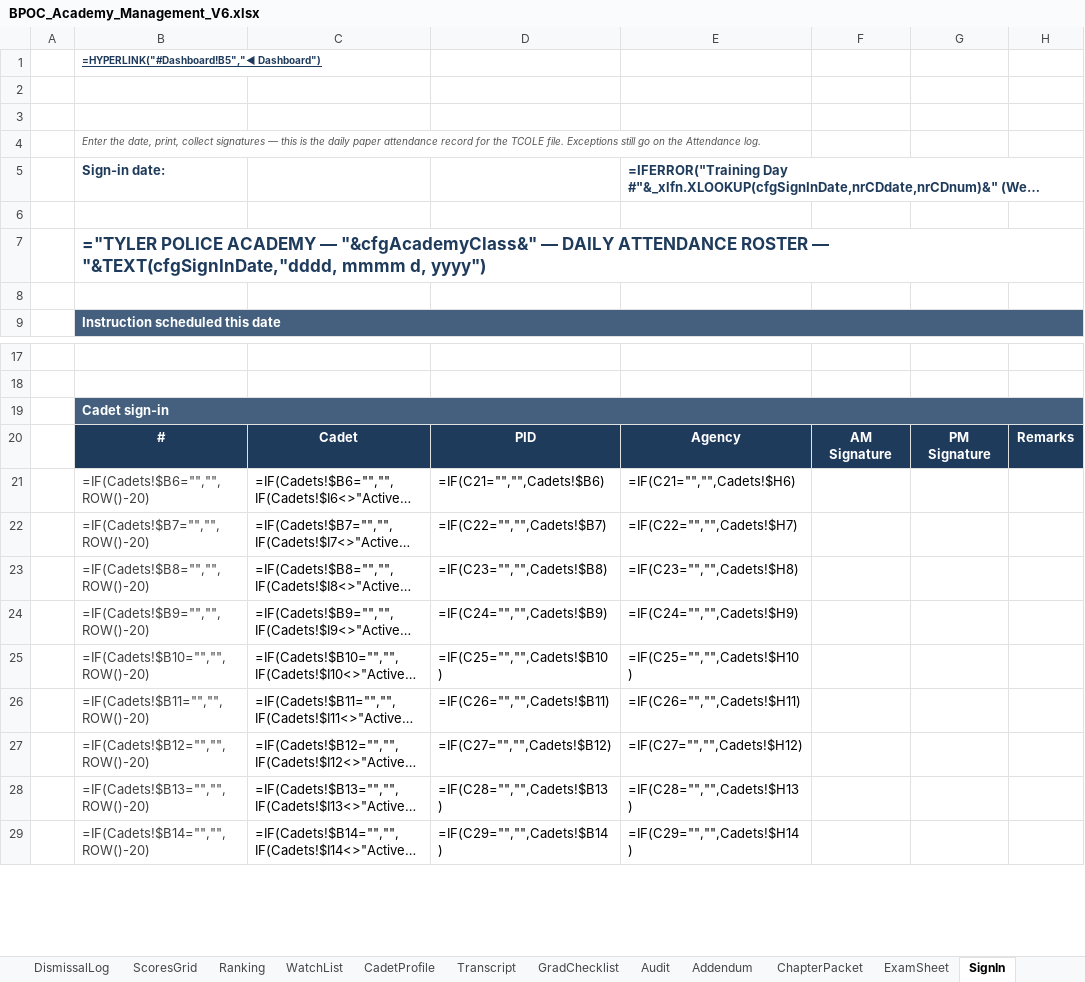
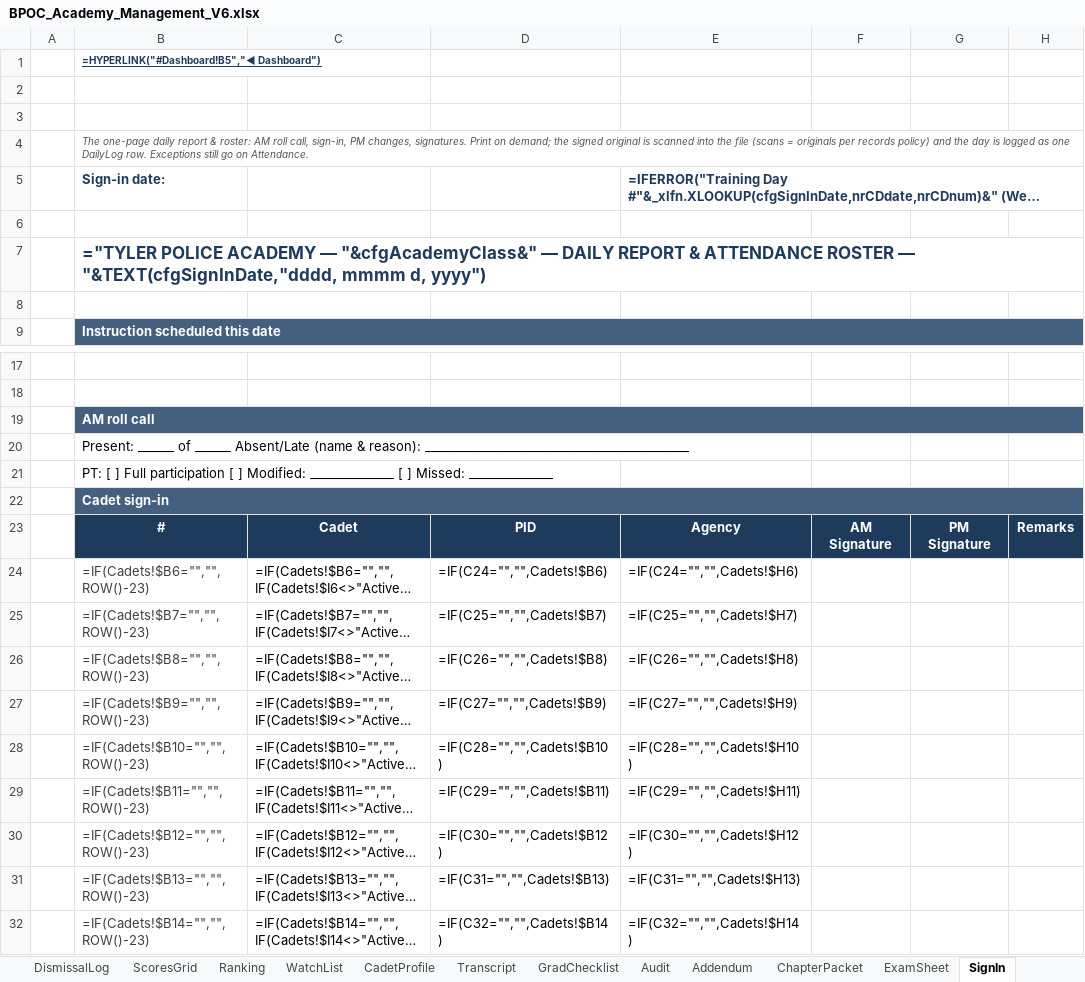
Before and after one commit to Trafficcop4/TPD---Travel-Training-Management-System, an Excel workbook: workbooks/BPOC_Academy_Management_V6.xlsx, sheet SignIn, drawn as a sheet; only a part is shown, gaps mark what is left out; long unchanged cells end in …; values as stored, in another font and other column widths than the file's, no borders; formulas without a stored value are shown as written; addresses are those after the commit; the diff covers the shown part only; the diff names each change by its address in the sheet, - before the commit and + after, or states it on an @@ line.

```diff
--- a/workbooks/BPOC_Academy_Management_V6.xlsx (sheet SignIn)
+++ b/workbooks/BPOC_Academy_Management_V6.xlsx (sheet SignIn)
-B4: Enter the date, print, collect signatures — this is the daily paper attendance record for the TCOLE file. Exceptions still go on the Attendance log.
+B4: The one-page daily report & roster: AM roll call, sign-in, PM changes, signatures. Print on demand; the signed original is scanned into the file (scans = originals per records policy) and the day is logged as one DailyLog row. Exceptions still go on Attendance.
-B7: …— DAILY ATTENDANCE ROSTER…
+B7: …— DAILY REPORT & ATTENDANCE ROSTER…
+row 19:  | AM roll call
+row 20:  | Present: ______ of ______ Absent/Late (name & reason): ____________________________________________
+row 21:  | PT: [ ] Full participation [ ] Modified: ______________ [ ] Missed: ______________
-B24: =IF(Cadets!$B6="","",ROW()-20)
+B24: =IF(Cadets!$B6="","",ROW()-23)
-D24: =IF(C21="","",Cadets!$B6)
+D24: =IF(C24="","",Cadets!$B6)
-E24: =IF(C21="","",Cadets!$H6)
+E24: =IF(C24="","",Cadets!$H6)
-B25: =IF(Cadets!$B7="","",ROW()-20)
+B25: =IF(Cadets!$B7="","",ROW()-23)
-D25: =IF(C22="","",Cadets!$B7)
+D25: =IF(C25="","",Cadets!$B7)
-E25: =IF(C22="","",Cadets!$H7)
+E25: =IF(C25="","",Cadets!$H7)
-B26: =IF(Cadets!$B8="","",ROW()-20)
+B26: =IF(Cadets!$B8="","",ROW()-23)
-D26: =IF(C23="","",Cadets!$B8)
+D26: =IF(C26="","",Cadets!$B8)
-E26: =IF(C23="","",Cadets!$H8)
+E26: =IF(C26="","",Cadets!$H8)
-B27: =IF(Cadets!$B9="","",ROW()-20)
+B27: =IF(Cadets!$B9="","",ROW()-23)
-D27: =IF(C24="","",Cadets!$B9)
+D27: =IF(C27="","",Cadets!$B9)
-E27: =IF(C24="","",Cadets!$H9)
+E27: =IF(C27="","",Cadets!$H9)
-B28: =IF(Cadets!$B10="","",ROW()-20)
+B28: =IF(Cadets!$B10="","",ROW()-23)
-D28: =IF(C25="","",Cadets!$B10)
+D28: =IF(C28="","",Cadets!$B10)
-E28: =IF(C25="","",Cadets!$H10)
+E28: =IF(C28="","",Cadets!$H10)
-B29: =IF(Cadets!$B11="","",ROW()-20)
+B29: =IF(Cadets!$B11="","",ROW()-23)
-D29: =IF(C26="","",Cadets!$B11)
+D29: =IF(C29="","",Cadets!$B11)
-E29: =IF(C26="","",Cadets!$H11)
+E29: =IF(C29="","",Cadets!$H11)
-B30: =IF(Cadets!$B12="","",ROW()-20)
+B30: =IF(Cadets!$B12="","",ROW()-23)
-D30: =IF(C27="","",Cadets!$B12)
+D30: =IF(C30="","",Cadets!$B12)
-E30: =IF(C27="","",Cadets!$H12)
+E30: =IF(C30="","",Cadets!$H12)
-B31: =IF(Cadets!$B13="","",ROW()-20)
+B31: =IF(Cadets!$B13="","",ROW()-23)
-D31: =IF(C28="","",Cadets!$B13)
+D31: =IF(C31="","",Cadets!$B13)
-E31: =IF(C28="","",Cadets!$H13)
+E31: =IF(C31="","",Cadets!$H13)
-B32: =IF(Cadets!$B14="","",ROW()-20)
+B32: =IF(Cadets!$B14="","",ROW()-23)
-D32: =IF(C29="","",Cadets!$B14)
+D32: =IF(C32="","",Cadets!$B14)
-E32: =IF(C29="","",Cadets!$H14)
+E32: =IF(C32="","",Cadets!$H14)
```
Also changed, not shown: 5 added rows, 124 edited cells, cell formats and merged cells elsewhere in this sheet, sheet sysFlags, sheet NamedRanges, sheet EmailPreview, sheet Attendance, sheet Dashboard, sheet CadetProfile, 7 more sheets, other sheet tabs, charts or pictures, 11 other files.
